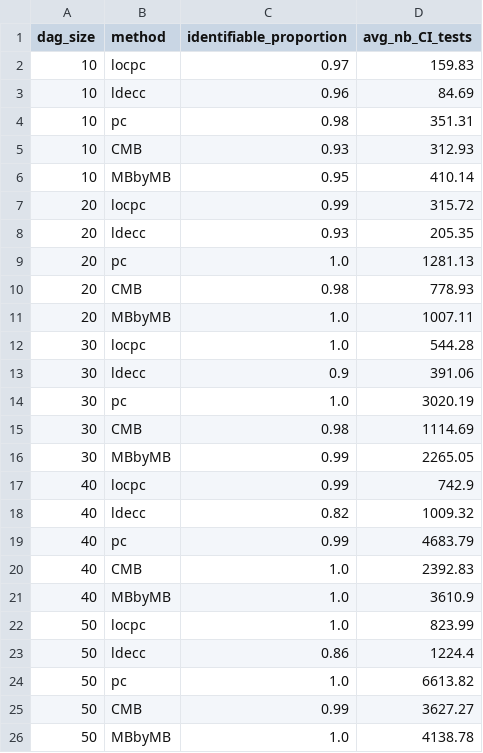
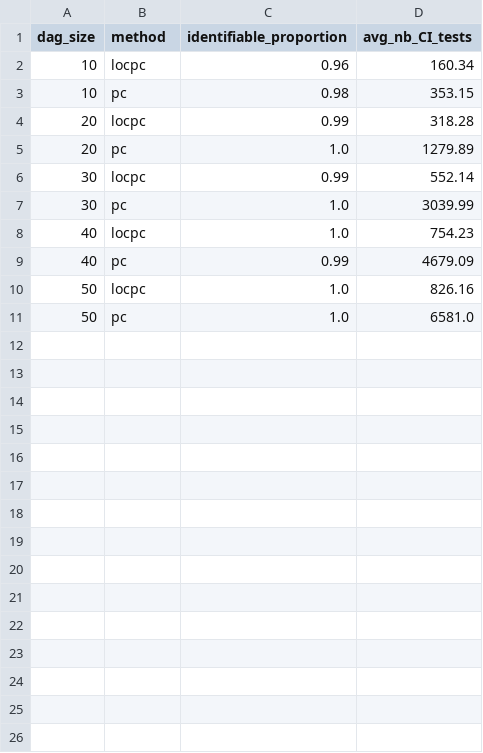
Before and after one commit to CIPHOD/pyCIPHOD, a CSV file: reproducibility/clear2026/output_experiments_gaussian/summary_identifiable_small.csv, drawn as a sheet.

```diff
--- a/reproducibility/clear2026/output_experiments_gaussian/summary_identifiable_small.csv
+++ b/reproducibility/clear2026/output_experiments_gaussian/summary_identifiable_small.csv
@@ -1,26 +1,11 @@
 dag_size,method,identifiable_proportion,avg_nb_CI_tests
-10,locpc,0.97,159.83
-10,ldecc,0.96,84.69
-10,pc,0.98,351.31
-10,CMB,0.93,312.93
-10,MBbyMB,0.95,410.14
-20,locpc,0.99,315.72
-20,ldecc,0.93,205.35
-20,pc,1.0,1281.13
-20,CMB,0.98,778.93
-20,MBbyMB,1.0,1007.11
-30,locpc,1.0,544.28
-30,ldecc,0.9,391.06
-30,pc,1.0,3020.19
-30,CMB,0.98,1114.69
-30,MBbyMB,0.99,2265.05
-40,locpc,0.99,742.9
-40,ldecc,0.82,1009.32
-40,pc,0.99,4683.79
-40,CMB,1.0,2392.83
-40,MBbyMB,1.0,3610.9
-50,locpc,1.0,823.99
-50,ldecc,0.86,1224.4
-50,pc,1.0,6613.82
-50,CMB,0.99,3627.27
-50,MBbyMB,1.0,4138.78
+10,locpc,0.96,160.34
+10,pc,0.98,353.15
+20,locpc,0.99,318.28
+20,pc,1.0,1279.89
+30,locpc,0.99,552.14
+30,pc,1.0,3039.99
+40,locpc,1.0,754.23
+40,pc,0.99,4679.09
+50,locpc,1.0,826.16
+50,pc,1.0,6581.0
```
Also changed, not shown: reproducibility/clear2026/output_experiments_binary/summary_identifiable_small.csv, reproducibility/clear2026/output_experiments_gaussian/summary_nonidentifiable_small.csv, 27 other files.
